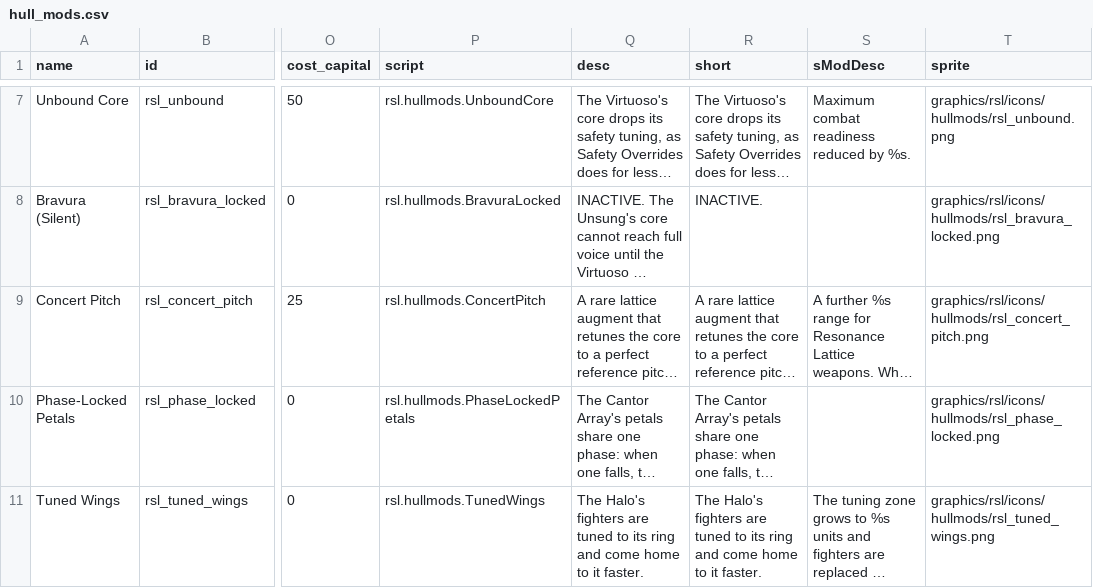
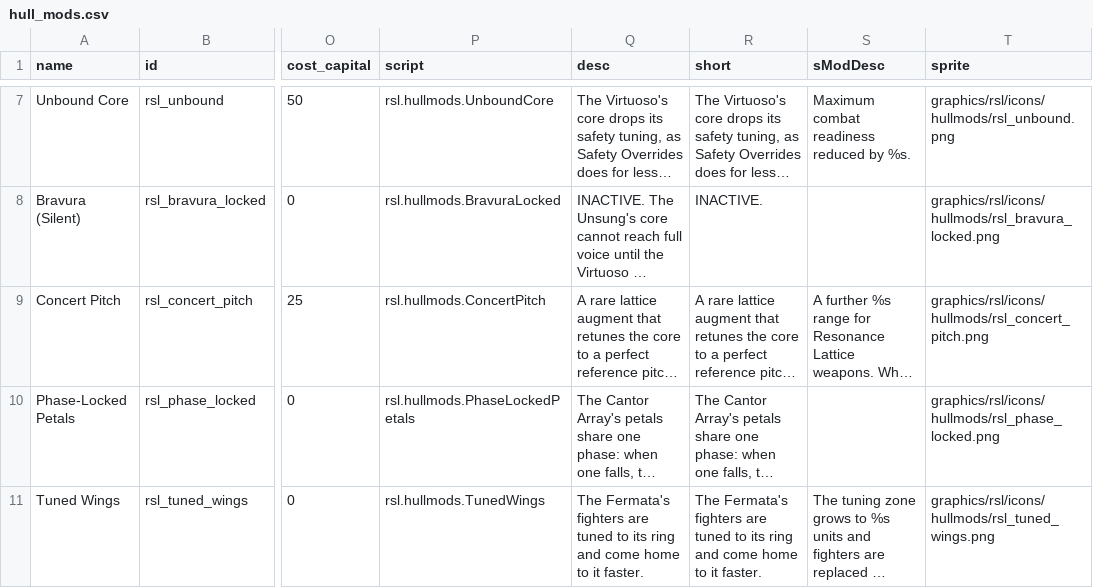
Before and after one commit to tracesfx/ResonanceLattice, a CSV file: data/hullmods/hull_mods.csv, drawn as a sheet; only a part is shown, gaps mark what is left out; long unchanged cells end in …; the diff names each change by its address in the sheet, - before the commit and + after, or states it on an @@ line.

```diff
--- a/data/hullmods/hull_mods.csv
+++ b/data/hullmods/hull_mods.csv
-Q11 (desc): The Halo's fighters are…
+Q11 (desc): The Fermata's fighters are…
-R11 (short): The Halo's fighters are…
+R11 (short): The Fermata's fighters are…
```
Also changed, not shown: data/hulls/ship_data.csv, data/hulls/wing_data.csv, 29 other files.
